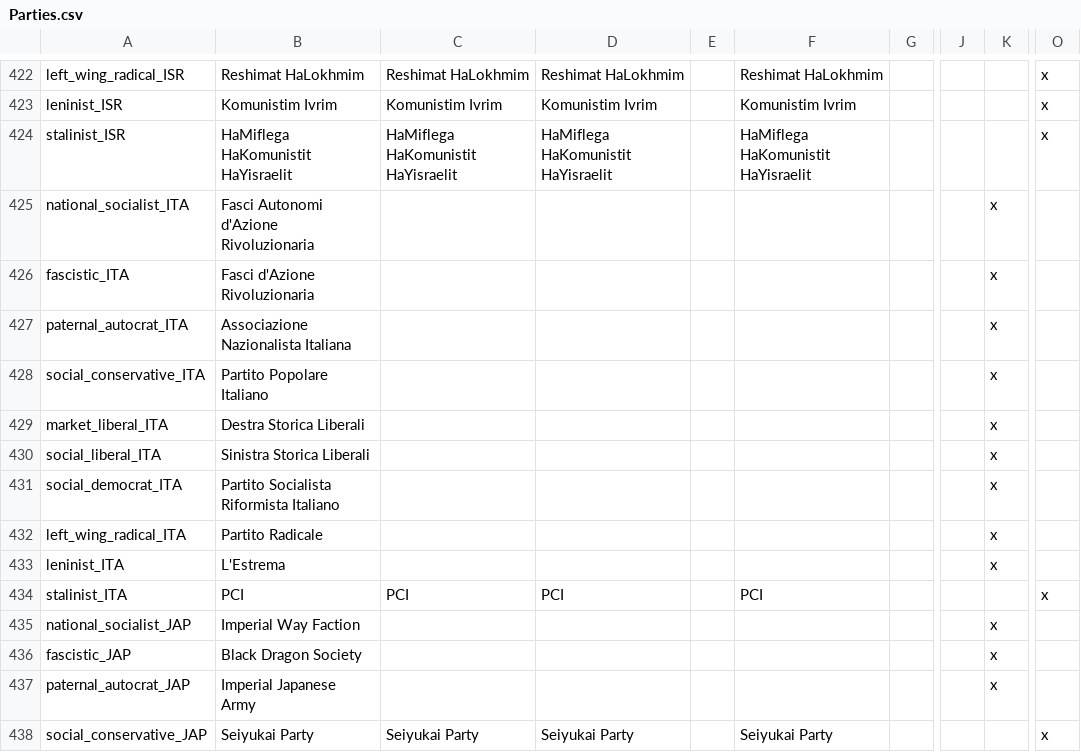
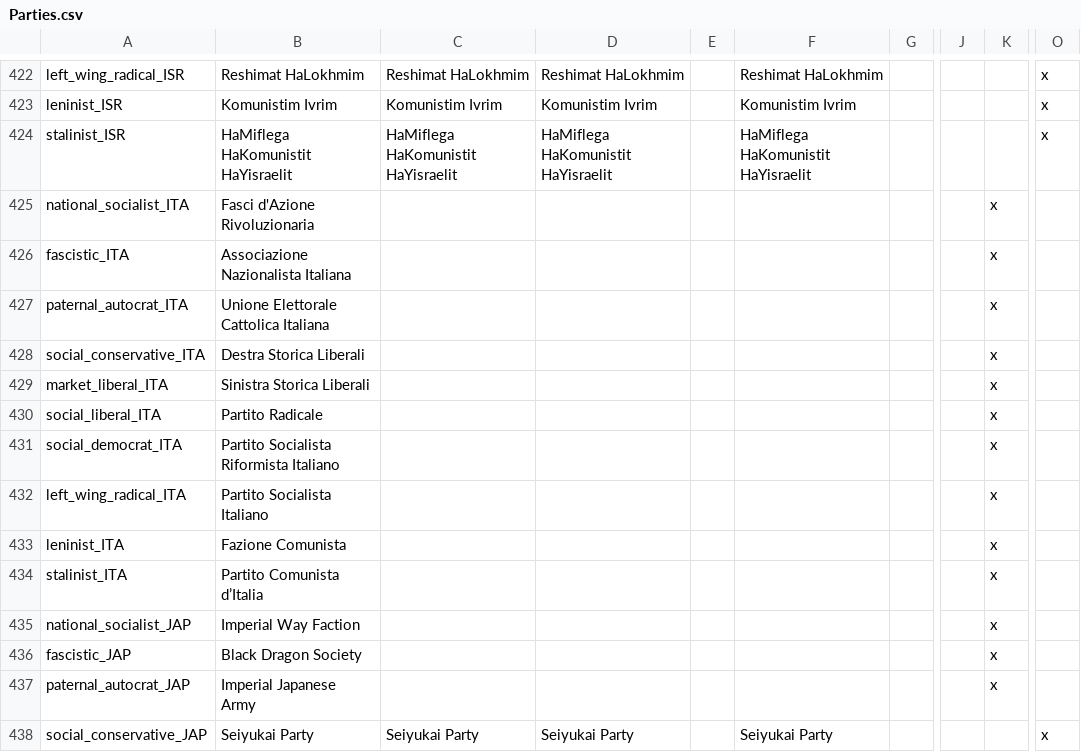
Before and after one commit to dthird3/ww1tfh, a CSV file: localisation/Parties.csv, drawn as a sheet; only a part is shown, gaps mark what is left out; the diff names each change by its address in the sheet, - before the commit and + after, or states it on an @@ line.

```diff
--- a/localisation/Parties.csv
+++ b/localisation/Parties.csv
-B425: Fasci Autonomi d'Azione Rivoluzionaria
+B425: Fasci d'Azione Rivoluzionaria
-B426: Fasci d'Azione Rivoluzionaria
+B426: Associazione Nazionalista Italiana
-B427: Associazione Nazionalista Italiana
+B427: Unione Elettorale Cattolica Italiana
-B428: Partito Popolare Italiano
+B428: Destra Storica Liberali
-B429: Destra Storica Liberali
+B429: Sinistra Storica Liberali
-B430: Sinistra Storica Liberali
+B430: Partito Radicale
-B432: Partito Radicale
+B432: Partito Socialista Italiano
-B433: L'Estrema
+B433: Fazione Comunista
-B434: PCI
+B434: Partito Comunista d’Italia
-C434: PCI
+C434: (empty)
-D434: PCI
+D434: (empty)
-F434: PCI
+F434: (empty)
-K434: (empty)
+K434: x
-O434: x
+O434: (empty)
```
